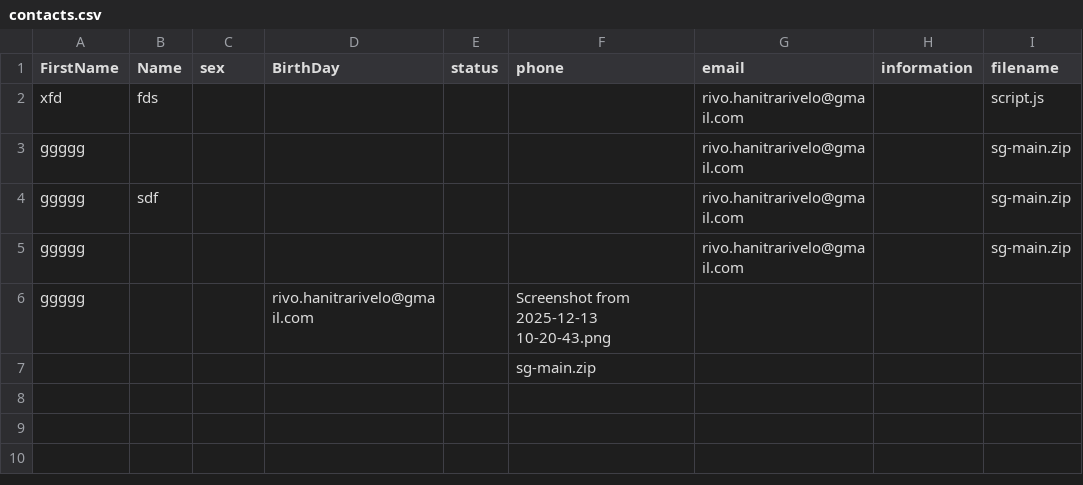
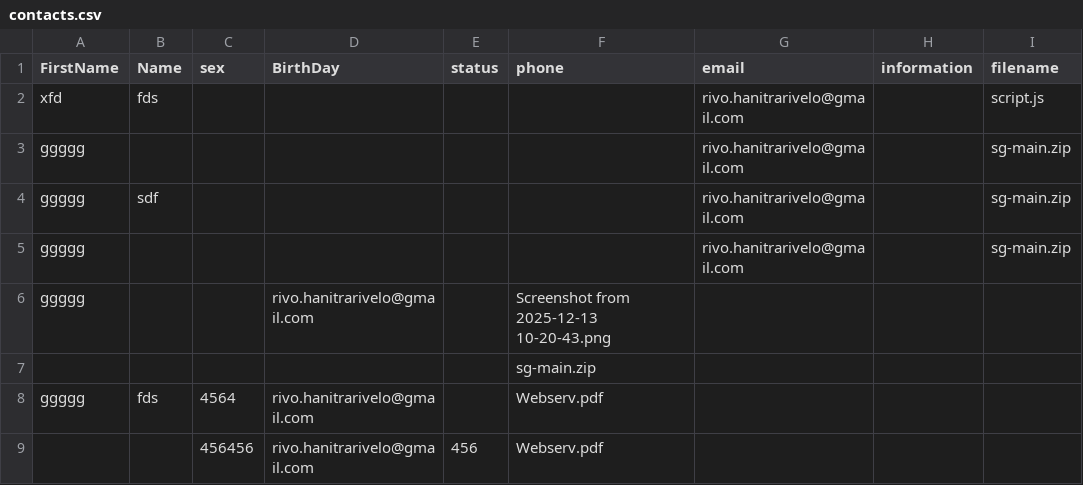
Before and after one commit to Safidy3/Webserv, a CSV file: webservrivo/servers/uploads/contacts.csv, drawn as a sheet; the diff names each change by its address in the sheet, - before the commit and + after, or states it on an @@ line.

```diff
--- a/webservrivo/servers/uploads/contacts.csv
+++ b/webservrivo/servers/uploads/contacts.csv
+row 8: ggggg | fds | 4564 | rivo.hanitrarivelo@gmail.com |  | Webserv.pdf
+row 9:  |  | 456456 | rivo.hanitrarivelo@gmail.com | 456 | Webserv.pdf
```
Also changed, not shown: 8 other files.
